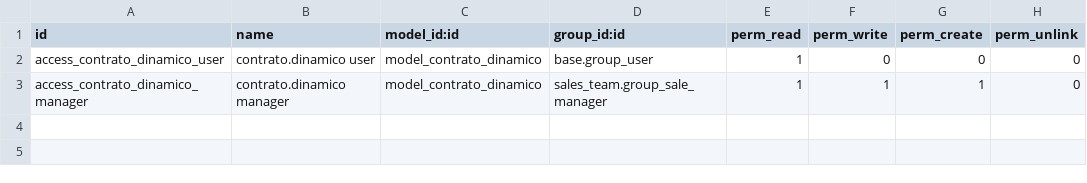
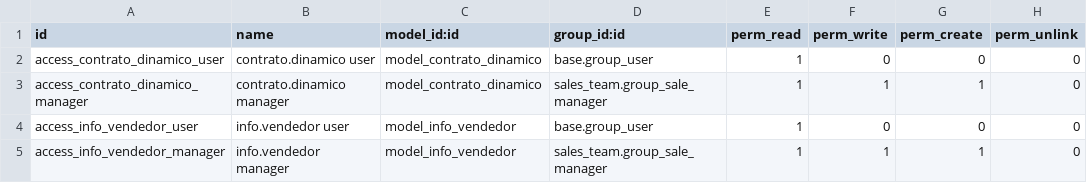
Before and after one commit to BenjaAquino128/Sistema-de-Gestion-de-Alquiler-de-Viviendas, a CSV file: contratos_dinamicos/security/ir.model.access.csv, drawn as a sheet; the diff names each change by its address in the sheet, - before the commit and + after, or states it on an @@ line.

```diff
--- a/contratos_dinamicos/security/ir.model.access.csv
+++ b/contratos_dinamicos/security/ir.model.access.csv
+row 4: access_info_vendedor_user | info.vendedor user | model_info_vendedor | base.group_user | 1 | 0 | 0 | 0
+row 5: access_info_vendedor_manager | info.vendedor manager | model_info_vendedor | sales_team.group_sale_manager | 1 | 1 | 1 | 0
```
Also changed, not shown: 12 other files.
